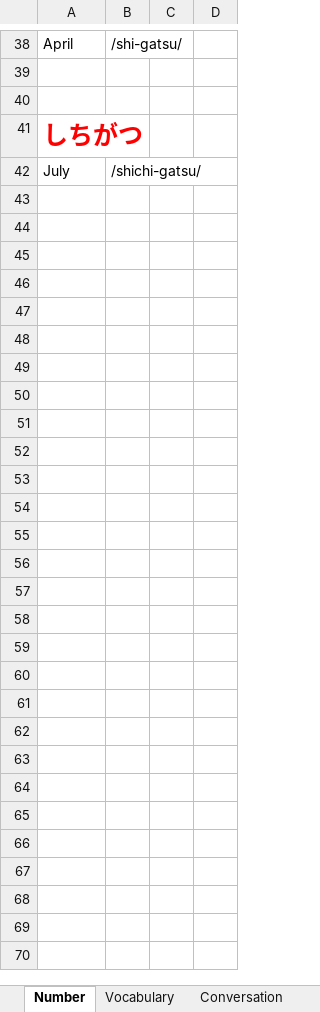
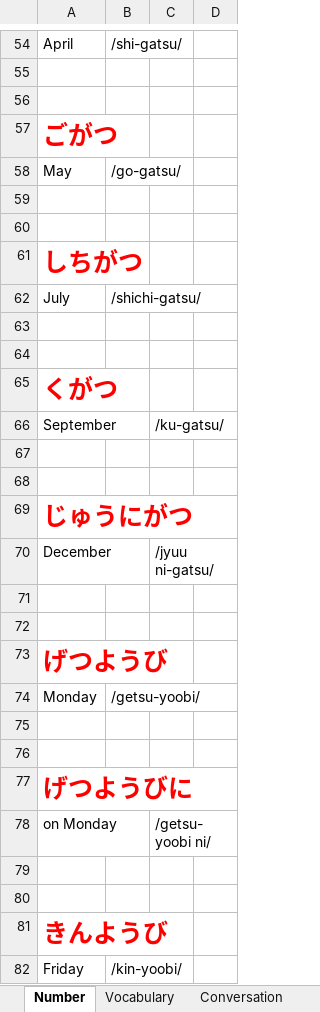
Before and after one commit to TienVNguyen/Japanese, an Excel workbook: Mango.xlsx, sheet Number, drawn as a sheet; only a part is shown, gaps mark what is left out; values as stored, in another font and other column widths than the file's, no borders; the diff covers the shown part only; the diff names each change by its address in the sheet, - before the commit and + after, or states it on an @@ line.

Commit message:
Update Mango
- Unit 1 - Chapter 2 - Lesson 6

```diff
--- a/Mango.xlsx (sheet Number)
+++ b/Mango.xlsx (sheet Number)
+row 57: ごがつ
+row 58: May | /go-gatsu/
+row 59: (empty)
+row 60: (empty)
+row 63: (empty)
+row 64: (empty)
+row 65: くがつ
+row 66: September |  | /ku-gatsu/
+row 67: (empty)
+row 68: (empty)
+row 69: じゅうにがつ
+row 70: December |  | /jyuu ni-gatsu/
+row 71: (empty)
+row 72: (empty)
+row 73: げつようび
+row 74: Monday | /getsu-yoobi/
+row 75: (empty)
+row 76: (empty)
+row 77: げつようびに
+row 78: on Monday |  | /getsu-yoobi ni/
+row 79: (empty)
+row 80: (empty)
+row 81: きんようび
+row 82: Friday | /kin-yoobi/
```
Also changed, not shown: 16 added rows and 3 edited cells elsewhere in this sheet, sheet Vocabulary, sheet Grammar.
